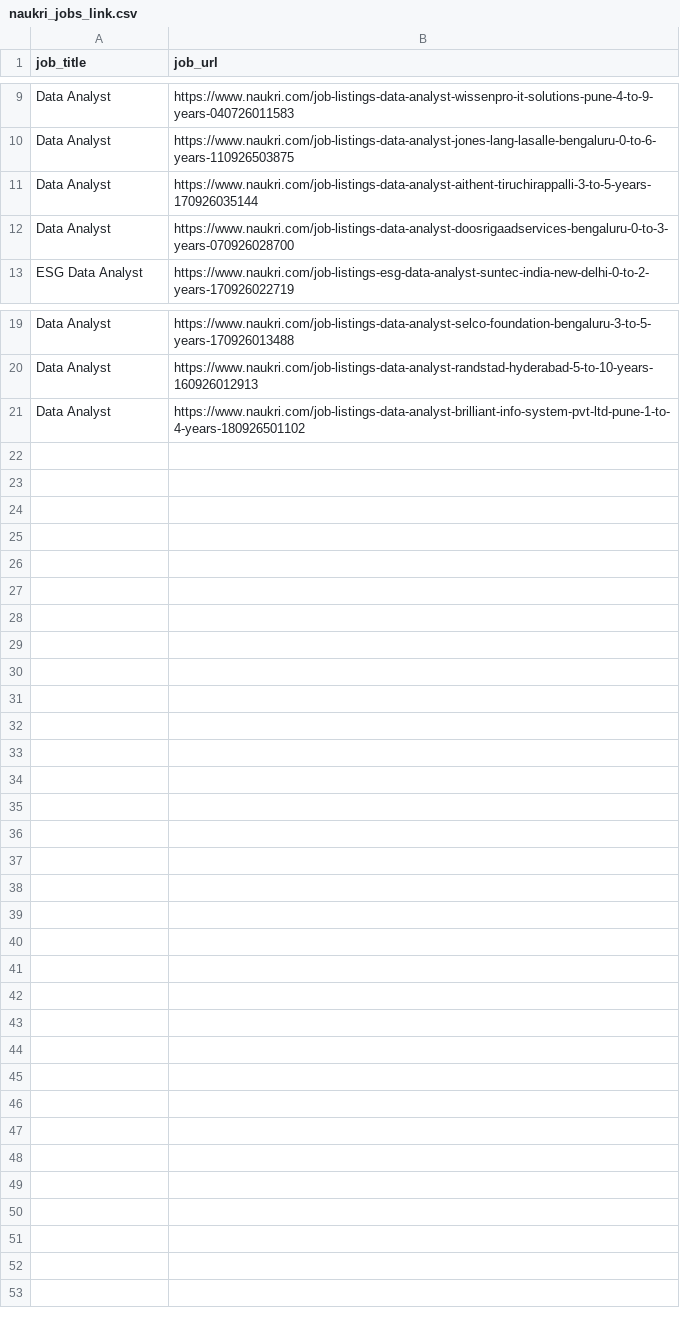
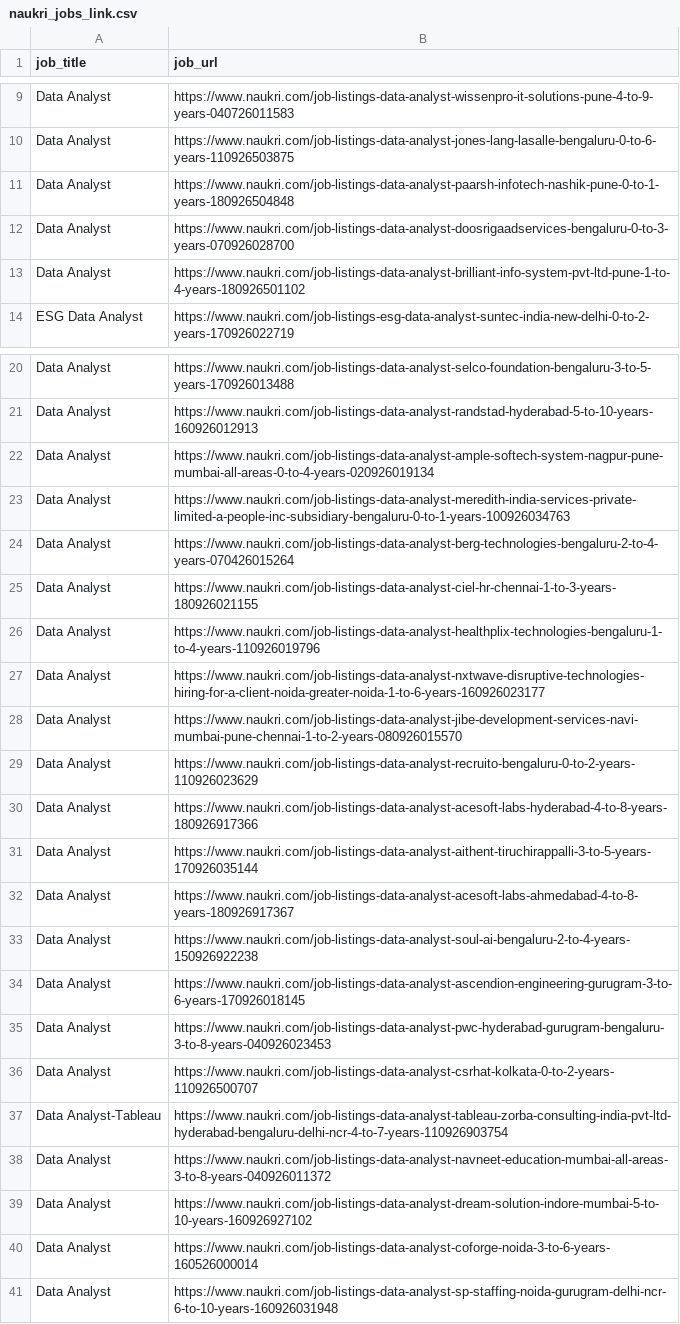
Before and after one commit to dhirajmore7/IT_job_market_analysis, a CSV file: scraped_data/naukri.com_data/naukri_jobs_link.csv, drawn as a sheet; only a part is shown, gaps mark what is left out.

```diff
--- a/scraped_data/naukri.com_data/naukri_jobs_link.csv
+++ b/scraped_data/naukri.com_data/naukri_jobs_link.csv
@@ -10,4 +10,5 @@ Data Analyst,https://www.naukri.com/job-listings-data-analyst-wissenpro-it-solut
 Data Analyst,https://www.naukri.com/job-listings-data-analyst-jones-lang-lasalle-bengaluru-0-to-6-years-110926503875
-Data Analyst,https://www.naukri.com/job-listings-data-analyst-aithent-tiruchirappalli-3-to-5-years-170926035144
+Data Analyst,https://www.naukri.com/job-listings-data-analyst-paarsh-infotech-nashik-pune-0-to-1-years-180926504848
 Data Analyst,https://www.naukri.com/job-listings-data-analyst-doosrigaadservices-bengaluru-0-to-3-years-070926028700
+Data Analyst,https://www.naukri.com/job-listings-data-analyst-brilliant-info-system-pvt-ltd-pune-1-to-4-years-180926501102
 ESG Data Analyst,https://www.naukri.com/job-listings-esg-data-analyst-suntec-india-new-delhi-0-to-2-years-170926022719
@@ -20,2 +21,21 @@ Data Analyst,https://www.naukri.com/job-listings-data-analyst-selco-foundation-b
 Data Analyst,https://www.naukri.com/job-listings-data-analyst-randstad-hyderabad-5-to-10-years-160926012913
-Data Analyst,https://www.naukri.com/job-listings-data-analyst-brilliant-info-system-pvt-ltd-pune-1-to-4-years-180926501102
+Data Analyst,https://www.naukri.com/job-listings-data-analyst-ample-softech-system-nagpur-pune-mumbai-all-areas-0-to-4-years-020926019134
+Data Analyst,https://www.naukri.com/job-listings-data-analyst-meredith-india-services-private-limited-a-people-inc-subsidiary-bengaluru-0-to-1-years-100926034763
+Data Analyst,https://www.naukri.com/job-listings-data-analyst-berg-technologies-bengaluru-2-to-4-years-070426015264
+Data Analyst,https://www.naukri.com/job-listings-data-analyst-ciel-hr-chennai-1-to-3-years-180926021155
+Data Analyst,https://www.naukri.com/job-listings-data-analyst-healthplix-technologies-bengaluru-1-to-4-years-110926019796
+Data Analyst,https://www.naukri.com/job-listings-data-analyst-nxtwave-disruptive-technologies-hiring-for-a-client-noida-greater-noida-1-to-6-years-160926023177
+Data Analyst,https://www.naukri.com/job-listings-data-analyst-jibe-development-services-navi-mumbai-pune-chennai-1-to-2-years-080926015570
+Data Analyst,https://www.naukri.com/job-listings-data-analyst-recruito-bengaluru-0-to-2-years-110926023629
+Data Analyst,https://www.naukri.com/job-listings-data-analyst-acesoft-labs-hyderabad-4-to-8-years-180926917366
+Data Analyst,https://www.naukri.com/job-listings-data-analyst-aithent-tiruchirappalli-3-to-5-years-170926035144
+Data Analyst,https://www.naukri.com/job-listings-data-analyst-acesoft-labs-ahmedabad-4-to-8-years-180926917367
+Data Analyst,https://www.naukri.com/job-listings-data-analyst-soul-ai-bengaluru-2-to-4-years-150926922238
+Data Analyst,https://www.naukri.com/job-listings-data-analyst-ascendion-engineering-gurugram-3-to-6-years-170926018145
+Data Analyst,https://www.naukri.com/job-listings-data-analyst-pwc-hyderabad-gurugram-bengaluru-3-to-8-years-040926023453
+Data Analyst,https://www.naukri.com/job-listings-data-analyst-csrhat-kolkata-0-to-2-years-110926500707
+Data Analyst-Tableau,https://www.naukri.com/job-listings-data-analyst-tableau-zorba-consulting-india-pvt-ltd-hyderabad-bengaluru-delhi-ncr-4-to-7-years-110926903754
+Data Analyst,https://www.naukri.com/job-listings-data-analyst-navneet-education-mumbai-all-areas-3-to-8-years-040926011372
+Data Analyst,https://www.naukri.com/job-listings-data-analyst-dream-solution-indore-mumbai-5-to-10-years-160926927102
+Data Analyst,https://www.naukri.com/job-listings-data-analyst-coforge-noida-3-to-6-years-160526000014
+Data Analyst,https://www.naukri.com/job-listings-data-analyst-sp-staffing-noida-gurugram-delhi-ncr-6-to-10-years-160926031948
```
Also changed, not shown: 1 other file.
